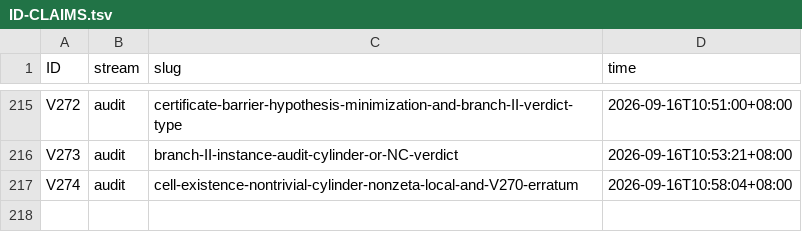
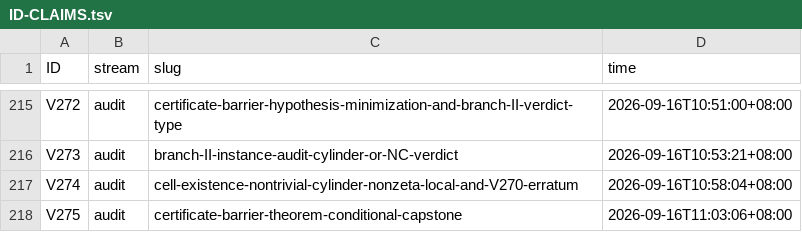
Before and after one commit to wxtanghui2023/dn-positivity, a TSV file: docs/ID-CLAIMS.tsv, drawn as a sheet; only a part is shown, gaps mark what is left out; the diff names each change by its address in the sheet, - before the commit and + after, or states it on an @@ line.

Commit message:
docs(V275)+§F.5ee+MASTER: Certificate Barrier Theorem(条件式封顶) —— 封口段三类全封+等价段(≡V274-A) ⟹ 唯一未封出口=非ζ-local有限cylinder carrier; C0为唯一未决比特; 四条禁止升级

```diff
--- a/docs/ID-CLAIMS.tsv
+++ b/docs/ID-CLAIMS.tsv
+row 218: V275 | audit | certificate-barrier-theorem-conditional-capstone | 2026-09-16T11:03:06+08:00
```
Also changed, not shown: 3 other files.
